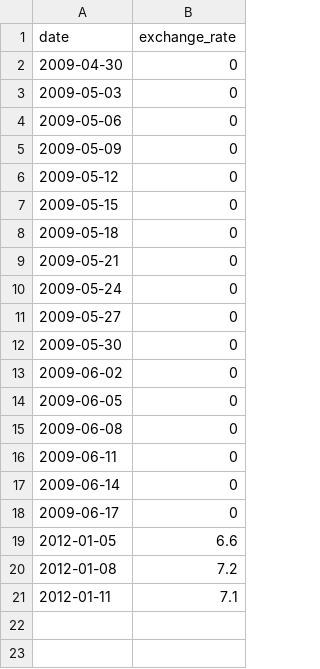
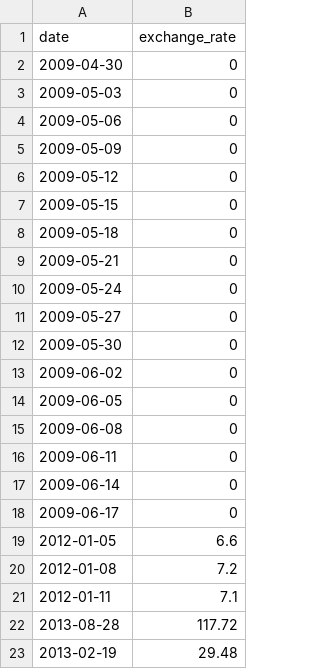
Before and after one commit to SoukainaSabbaji/CPP-Modules, a CSV file: mod09/ex00/data.csv, drawn as a sheet.

```diff
--- a/mod09/ex00/data.csv
+++ b/mod09/ex00/data.csv
@@ -21 +21,3 @@ date,exchange_rate
 2012-01-11,7.1
+2013-08-28,117.72
+2013-02-19,29.48
```
Also changed, not shown: 4 other files.
